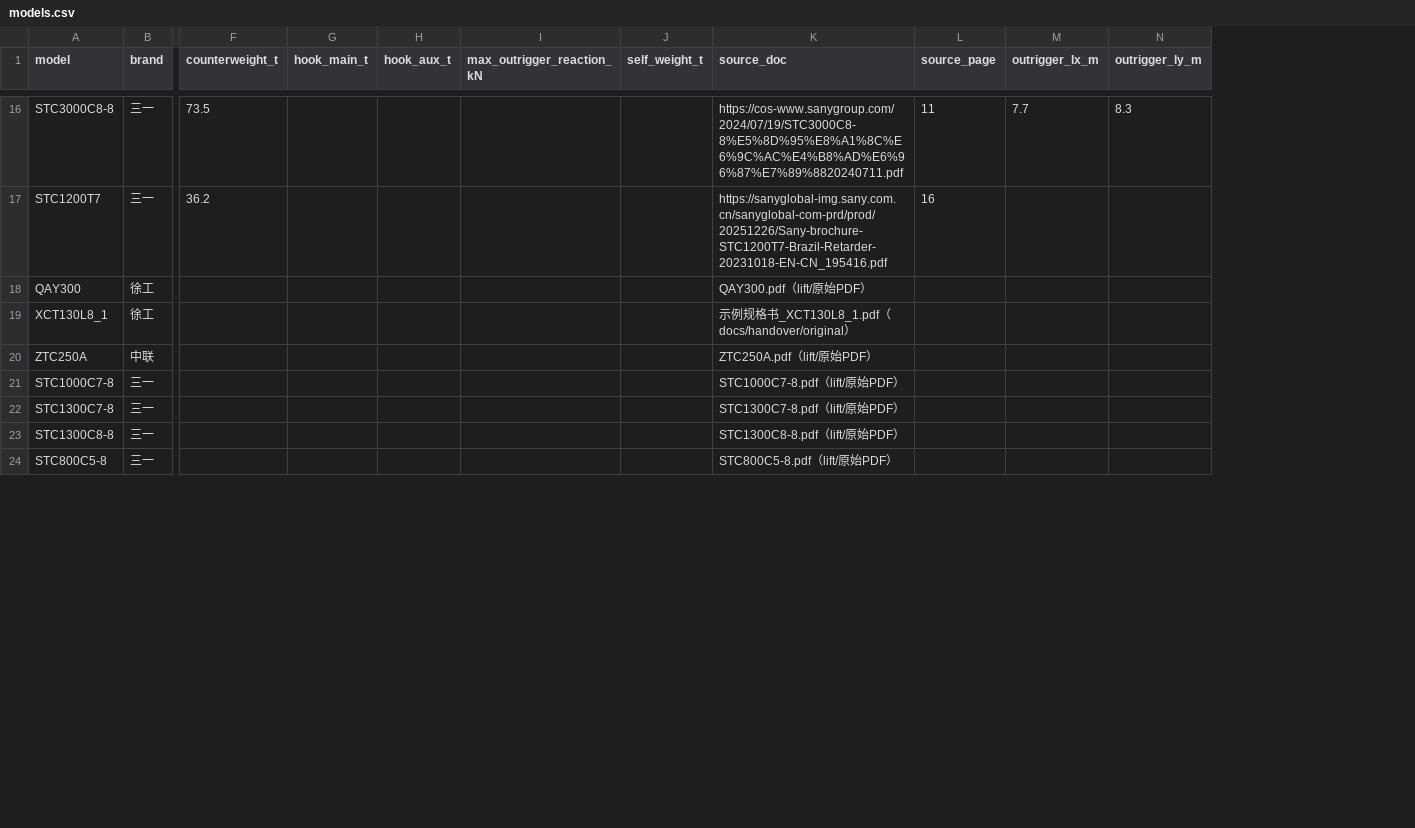
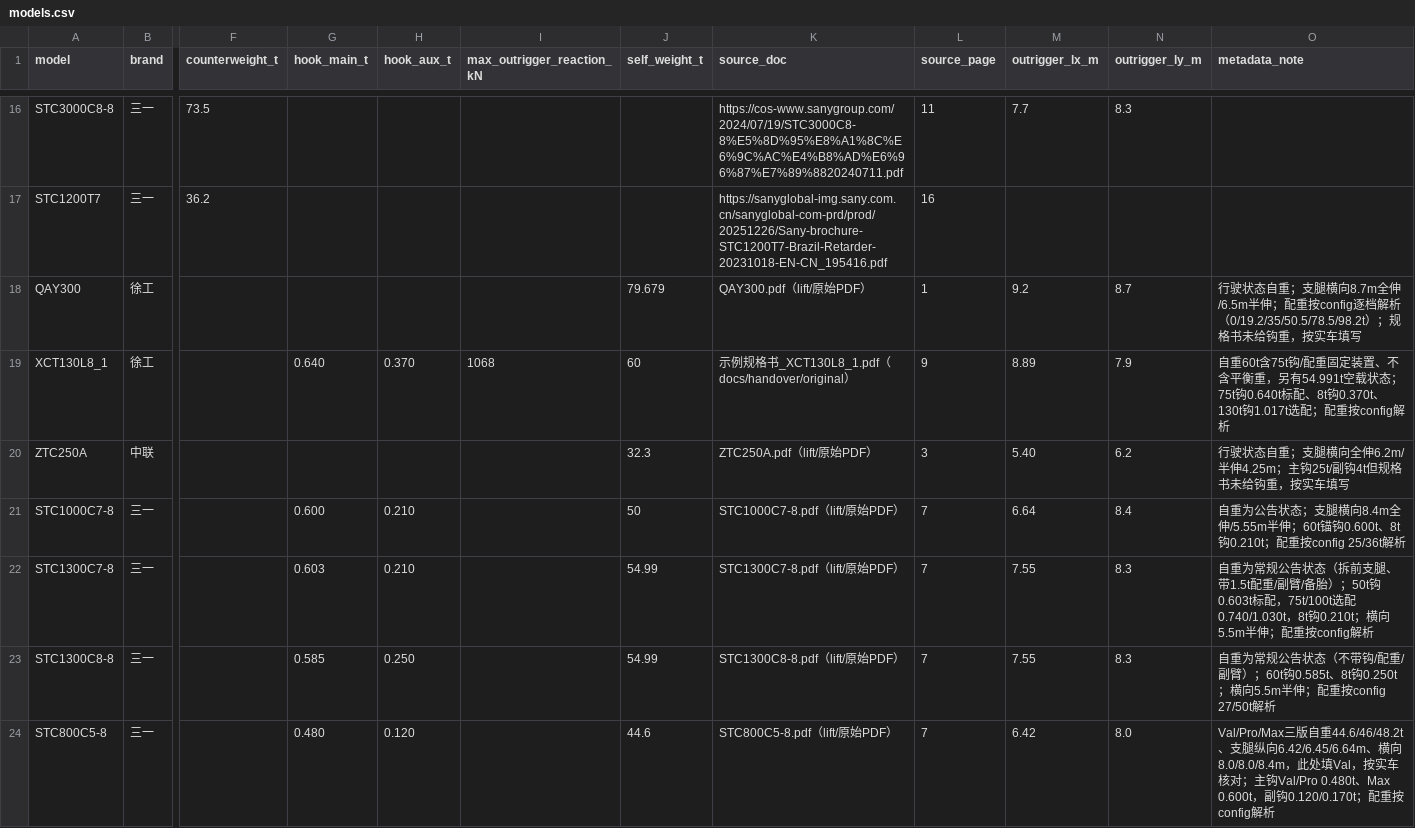
Before and after one commit to TaoruiLiu19/liftcalc, a CSV file: src/liftcalc/data/pack/crane/models.csv, drawn as a sheet; only a part is shown, gaps mark what is left out; the diff covers the shown part only; the diff names each change by its address in the sheet, - before the commit and + after, or states it on an @@ line.

Commit message:
补齐 11 款新增机型元数据，配重改为逐配置解析
- models.csv 新增 metadata_note 列：11 款机型填入规格书原文依据与取舍
  （自重/支腿纵横跨距/最大支腿反力；公告状态、变型差异、未给钩重等口径）
- main_hooks.csv 新增 14 条逐钩记录，覆盖 9 款机型的默认主钩与选配钩
- importer 按 config 文案'配重Xt'逐配置解析配重，机型库单值仅作兜底；
  STC800C5-8 现为 16/18/20t 三档，不再统一写成单值
- 测试新增 2 项（元数据完整性、逐配置配重），全量 278 项通过
- README/交接文档说明 metadata_note 与逐钩表用法

```diff
--- a/src/liftcalc/data/pack/crane/models.csv
+++ b/src/liftcalc/data/pack/crane/models.csv
+column O (metadata_note), rows 18-24: 行驶状态自重；支腿横向8.7m全伸/6.5m半伸；配重按config逐档解析（0/19.2/35/50.5/78.5/98.2t）；规格书未给钩重，按实车填写 | 自重60t含75t钩/配重固定装置、不含平衡重，另有54.991t空载状态；75t钩0.640t标配、8t钩0.370t、130t钩1.017t选配；配重按config解析 | 行驶状态自重；支腿横向全伸6.2m/半伸4.25m；主钩25t/副钩4t但规格书未给钩重，按实车填写 | 自重为公告状态；支腿横向8.4m全伸/5.55m半伸；60t锚钩0.600t、8t钩0.210t；配重按config 25/36t解析 | 自重为常规公告状态（拆前支腿、带1.5t配重/副臂/备胎）；50t钩0.603t标配，75t/100t选配0.740/1.030t，8t钩0.210t；横向5.5m半伸；配重按config解析 | 自重为常规公告状态（不带钩/配重/副臂）；60t钩0.585t、8t钩0.250t；横向5.5m半伸；配重按config 27/50t解析 | Val/Pro/Max三版自重44.6/46/48.2t、支腿纵向6.42/6.45/6.64m、横向8.0/8.0/8.4m，此处填Val，按实车核对；主钩Val/Pro 0.480t、Max 0.600t，副钩0.120/0.170t；配重按config解析
-J18 (self_weight_t): (empty)
+J18 (self_weight_t): 79.679
-L18 (source_page): (empty)
+L18 (source_page): 1
-M18 (outrigger_lx_m): (empty)
+M18 (outrigger_lx_m): 9.2
-N18 (outrigger_ly_m): (empty)
+N18 (outrigger_ly_m): 8.7
-G19 (hook_main_t): (empty)
+G19 (hook_main_t): 0.640
-H19 (hook_aux_t): (empty)
+H19 (hook_aux_t): 0.370
-I19 (max_outrigger_reaction_kN): (empty)
+I19 (max_outrigger_reaction_kN): 1068
-J19 (self_weight_t): (empty)
+J19 (self_weight_t): 60
-L19 (source_page): (empty)
+L19 (source_page): 9
-M19 (outrigger_lx_m): (empty)
+M19 (outrigger_lx_m): 8.89
-N19 (outrigger_ly_m): (empty)
+N19 (outrigger_ly_m): 7.9
-J20 (self_weight_t): (empty)
+J20 (self_weight_t): 32.3
-L20 (source_page): (empty)
+L20 (source_page): 3
-M20 (outrigger_lx_m): (empty)
+M20 (outrigger_lx_m): 5.40
-N20 (outrigger_ly_m): (empty)
+N20 (outrigger_ly_m): 6.2
-G21 (hook_main_t): (empty)
+G21 (hook_main_t): 0.600
-H21:H22 (hook_aux_t): (empty)
+H21:H22 (hook_aux_t): 0.210
-J21 (self_weight_t): (empty)
+J21 (self_weight_t): 50
-L21:L24 (source_page): (empty)
+L21:L24 (source_page): 7
-M21 (outrigger_lx_m): (empty)
+M21 (outrigger_lx_m): 6.64
-N21 (outrigger_ly_m): (empty)
+N21 (outrigger_ly_m): 8.4
-G22 (hook_main_t): (empty)
+G22 (hook_main_t): 0.603
-J22:J23 (self_weight_t): (empty)
+J22:J23 (self_weight_t): 54.99
-M22:M23 (outrigger_lx_m): (empty)
+M22:M23 (outrigger_lx_m): 7.55
-N22:N23 (outrigger_ly_m): (empty)
+N22:N23 (outrigger_ly_m): 8.3
-G23 (hook_main_t): (empty)
+G23 (hook_main_t): 0.585
-H23 (hook_aux_t): (empty)
+H23 (hook_aux_t): 0.250
-G24 (hook_main_t): (empty)
+G24 (hook_main_t): 0.480
-H24 (hook_aux_t): (empty)
+H24 (hook_aux_t): 0.120
-J24 (self_weight_t): (empty)
+J24 (self_weight_t): 44.6
-M24 (outrigger_lx_m): (empty)
+M24 (outrigger_lx_m): 6.42
-N24 (outrigger_ly_m): (empty)
+N24 (outrigger_ly_m): 8.0
```
Also changed, not shown: 24 edited cells elsewhere in this file, src/liftcalc/data/pack/crane/main_hooks.csv, 4 other files.
